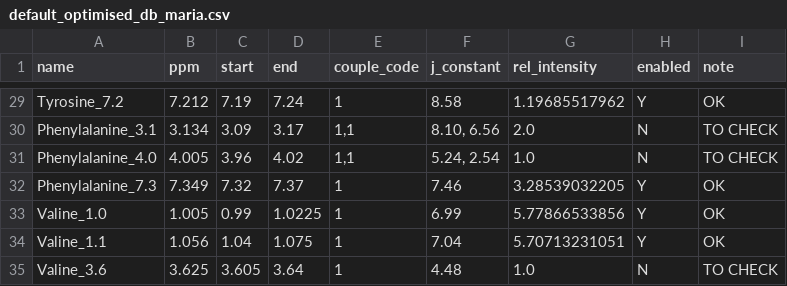
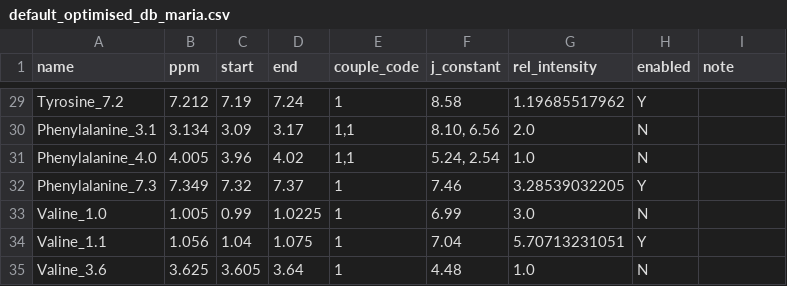
Before and after one commit to glasgowcompbio/pyBatman, a CSV file: databases/default_optimised_db_maria.csv, drawn as a sheet; only a part is shown, gaps mark what is left out; the diff covers the shown part only; the diff names each change by its address in the sheet, - before the commit and + after, or states it on an @@ line.

```diff
--- a/databases/default_optimised_db_maria.csv
+++ b/databases/default_optimised_db_maria.csv
-I29 (note): OK
+I29 (note): (empty)
-I30:I31 (note): TO CHECK
+I30:I31 (note): (empty)
-I32:I34 (note): OK
+I32:I34 (note): (empty)
-G33 (rel_intensity): 5.77866533856
+G33 (rel_intensity): 3.0
-H33 (enabled): Y
+H33 (enabled): N
-I35 (note): TO CHECK
+I35 (note): (empty)
```
Also changed, not shown: 44 edited cells elsewhere in this file, databases/default_db.csv, databases/default_optimised_db_combined.csv, 2 other files.
